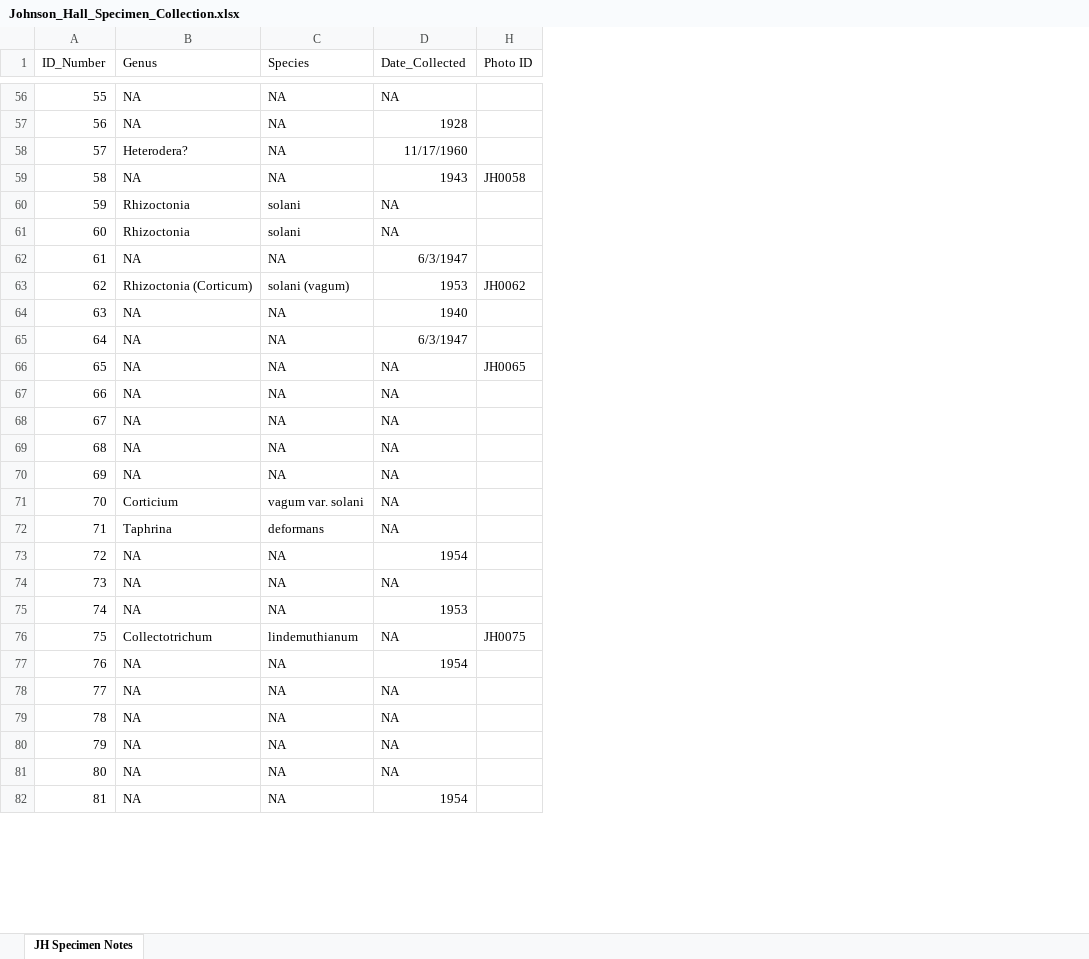
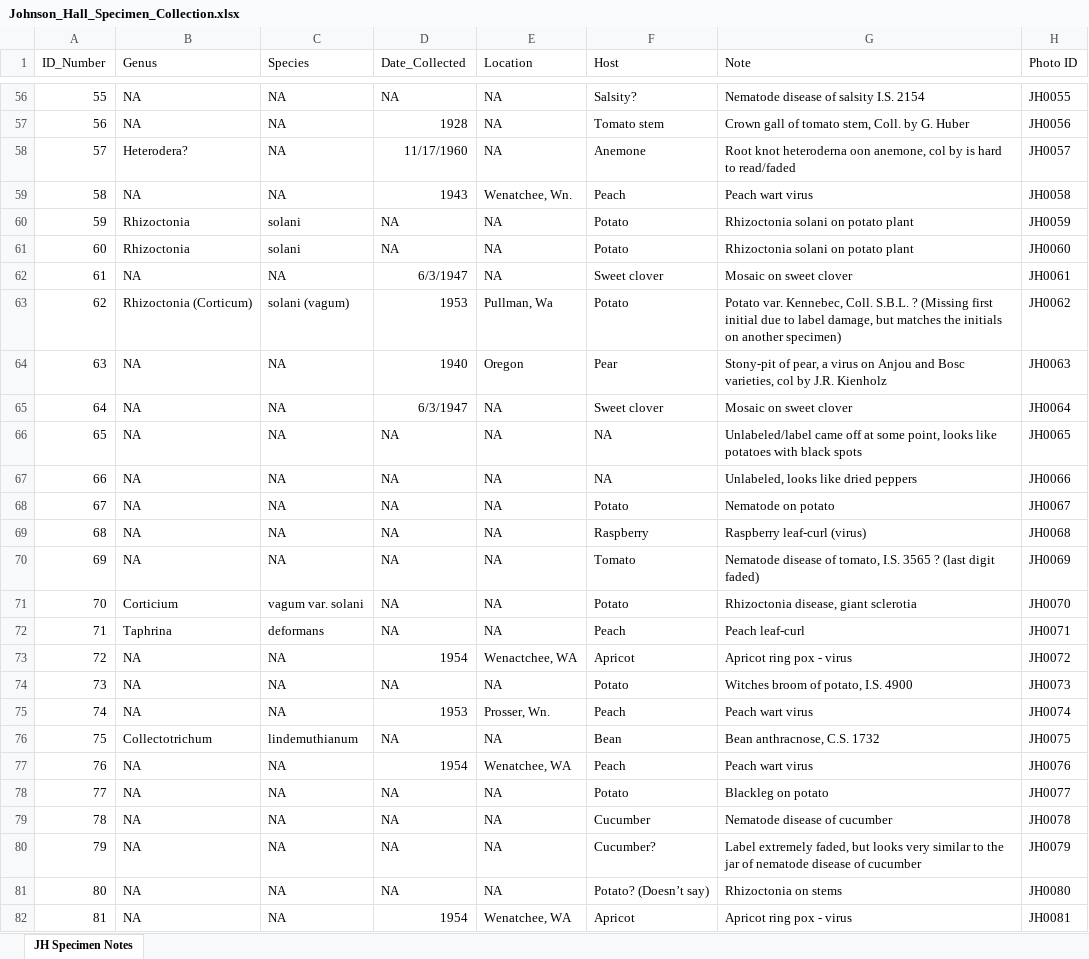
Before and after one commit to blartblart/JH-Specimen-Collection, an Excel workbook: Johnson_Hall_Specimen_Collection.xlsx, sheet JH Specimen Notes, drawn as a sheet; only a part is shown, gaps mark what is left out; values as stored, in another font and other column widths than the file's, no borders; the diff covers the shown part only; the diff names each change by its address in the sheet, - before the commit and + after, or states it on an @@ line.

```diff
--- a/Johnson_Hall_Specimen_Collection.xlsx (sheet JH Specimen Notes)
+++ b/Johnson_Hall_Specimen_Collection.xlsx (sheet JH Specimen Notes)
@@ column E (Location) unhidden, rows 56-82: NA | NA | NA | Wenatchee, Wn. | NA | NA | NA | Pullman, Wa | Oregon | NA | NA | NA | NA | NA | NA | NA | NA | Wenactchee, WA | NA | Prosser, Wn. | NA | Wenatchee, WA | NA | NA | NA | NA | Wenatchee, WA @@
@@ column F (Host) unhidden, rows 56-82: Salsity? | Tomato stem | Anemone | Peach | Potato | Potato | Sweet clover | Potato | Pear | Sweet clover | NA | NA | Potato | Raspberry | Tomato | Potato | Peach | Apricot | Potato | Peach | Bean | Peach | Potato | Cucumber | Cucumber? | Potato? (Doesn’t say) | Apricot @@
@@ column G (Note) unhidden, rows 56-82: Nematode disease of salsity I.S. 2154 | Crown gall of tomato stem, Coll. by G. Huber | Root knot heteroderna oon anemone, col by is hard to read/faded | Peach wart virus | Rhizoctonia solani on potato plant | Rhizoctonia solani on potato plant | Mosaic on sweet clover | Potato var. Kennebec, Coll. S.B.L. ? (Missing first initial due to label damage, but matches the initials on another specimen) | Stony-pit of pear, a virus on Anjou and Bosc varieties, col by J.R. Kienholz | Mosaic on sweet clover | Unlabeled/label came off at some point, looks like potatoes with black spots | Unlabeled, looks like dried peppers | Nematode on potato | Raspberry leaf-curl (virus) | Nematode disease of tomato, I.S. 3565 ? (last digit faded) | Rhizoctonia disease, giant sclerotia | Peach leaf-curl | Apricot ring pox - virus | Witches broom of potato, I.S. 4900 | Peach wart virus | Bean anthracnose, C.S. 1732 | Peach wart virus | Blackleg on potato | Nematode disease of cucumber | Label extremely faded, but looks very similar to the jar of nematode disease of cucumber | Rhizoctonia on stems | Apricot ring pox - virus @@
-H56 (Photo ID): (empty)
+H56 (Photo ID): JH0055
-H57 (Photo ID): (empty)
+H57 (Photo ID): JH0056
-H58 (Photo ID): (empty)
+H58 (Photo ID): JH0057
-H60 (Photo ID): (empty)
+H60 (Photo ID): JH0059
-H61 (Photo ID): (empty)
+H61 (Photo ID): JH0060
-H62 (Photo ID): (empty)
+H62 (Photo ID): JH0061
-H64 (Photo ID): (empty)
+H64 (Photo ID): JH0063
-H65 (Photo ID): (empty)
+H65 (Photo ID): JH0064
-H67 (Photo ID): (empty)
+H67 (Photo ID): JH0066
-H68 (Photo ID): (empty)
+H68 (Photo ID): JH0067
-H69 (Photo ID): (empty)
+H69 (Photo ID): JH0068
-H70 (Photo ID): (empty)
+H70 (Photo ID): JH0069
-H71 (Photo ID): (empty)
+H71 (Photo ID): JH0070
-H72 (Photo ID): (empty)
+H72 (Photo ID): JH0071
-H73 (Photo ID): (empty)
+H73 (Photo ID): JH0072
-H74 (Photo ID): (empty)
+H74 (Photo ID): JH0073
-H75 (Photo ID): (empty)
+H75 (Photo ID): JH0074
-H77 (Photo ID): (empty)
+H77 (Photo ID): JH0076
-H78 (Photo ID): (empty)
+H78 (Photo ID): JH0077
-H79 (Photo ID): (empty)
+H79 (Photo ID): JH0078
-H80 (Photo ID): (empty)
+H80 (Photo ID): JH0079
-H81 (Photo ID): (empty)
+H81 (Photo ID): JH0080
-H82 (Photo ID): (empty)
+H82 (Photo ID): JH0081
```
Also changed, not shown: 57 edited cells elsewhere in this sheet, 1 other file.
